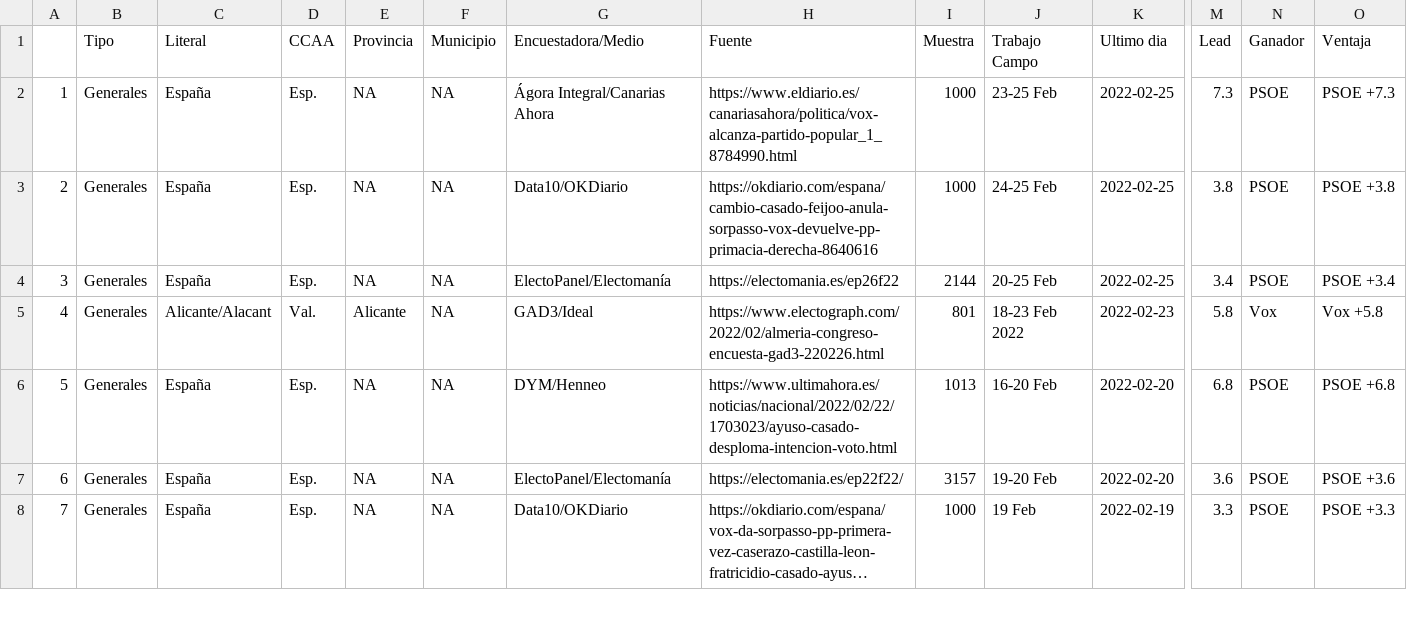
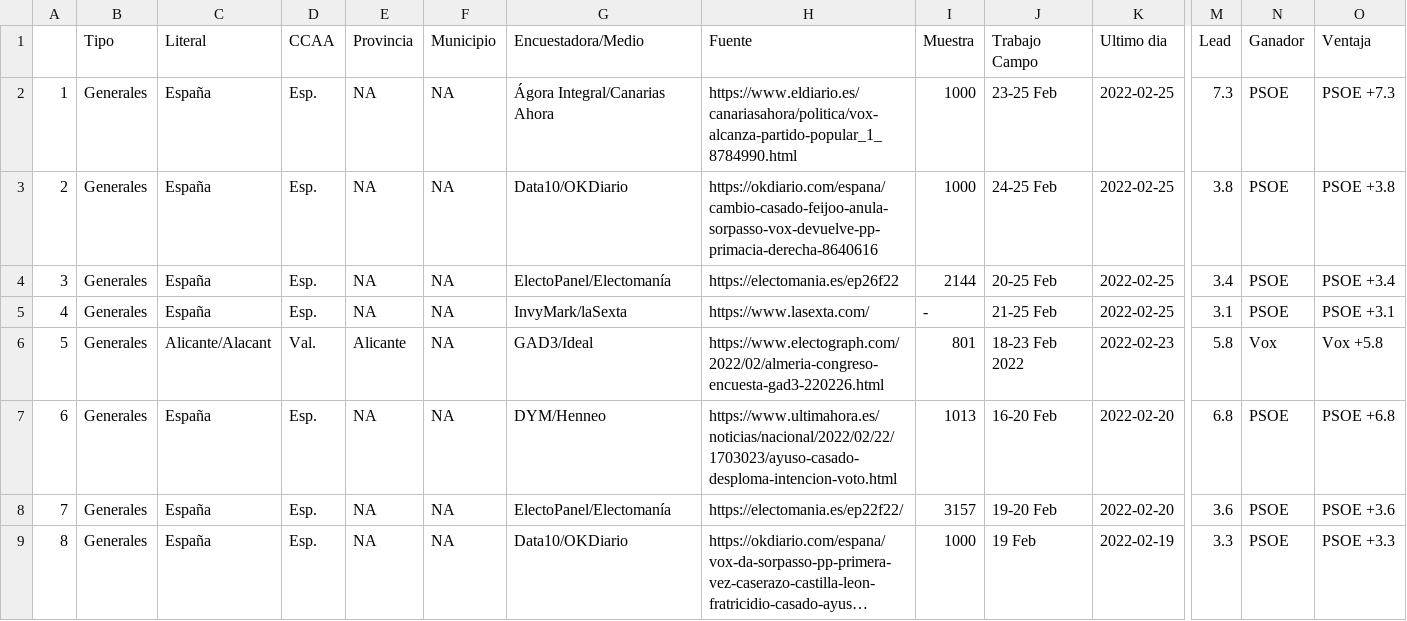
Before and after one commit to endikasatu/encuestas_esp, a CSV file: data/spain_latest_polls.csv, drawn as a sheet; only a part is shown, gaps mark what is left out; long unchanged cells end in …; addresses are those after the commit; rows hold the shown columns only; the diff names each change by its address in the sheet, - before the commit and + after, or states it on an @@ line.

```diff
--- a/data/spain_latest_polls.csv
+++ b/data/spain_latest_polls.csv
+row 5: 4 | Generales | España | Esp. | NA | NA | InvyMark/laSexta | https://www.lasexta.com/ | - | 21-25 Feb | 2022-02-25 | 3.1 | PSOE | PSOE +3.1
@@ column A renumbered from row 6 down @@
```
Also changed, not shown: data/spain_latest_polls_gen.csv, 1 other file.
